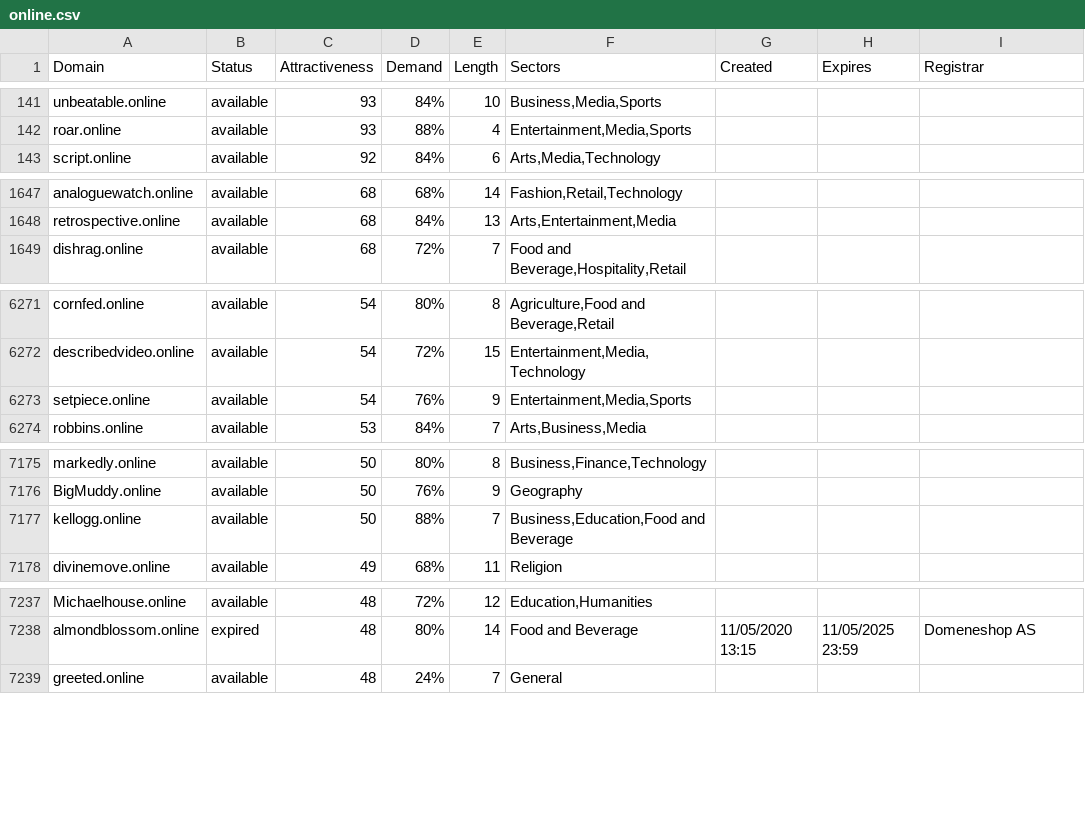
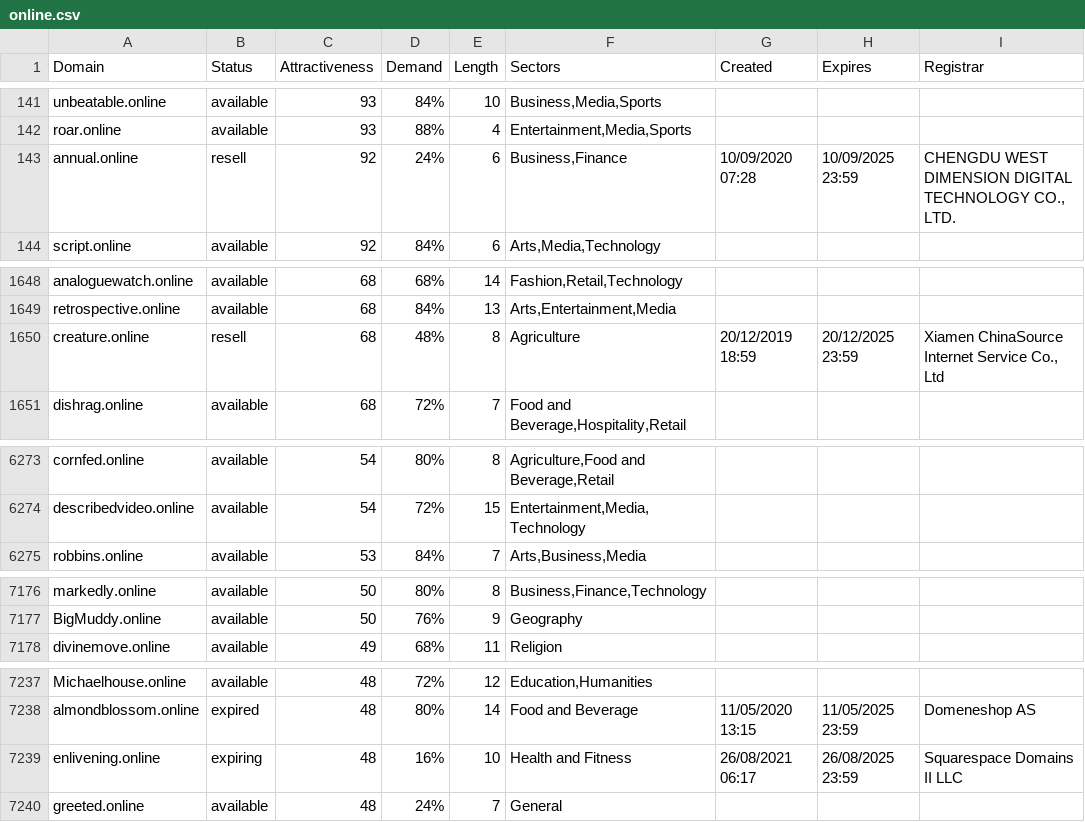
Before and after one commit to UniqueDomains/online-oneword-domains, a CSV file: online.csv, drawn as a sheet; only a part is shown, gaps mark what is left out; the diff covers the shown part only.

Commit message:
Domains update

```diff
--- a/online.csv
+++ b/online.csv
@@ -142,2 +142,3 @@ unbeatable.online,available,93,84%,10,"Business,Media,Sports",,,
 roar.online,available,93,88%,4,"Entertainment,Media,Sports",,,
+annual.online,resell,92,24%,6,"Business,Finance",10/09/2020 07:28,10/09/2025 23:59,"CHENGDU WEST DIMENSION DIGITAL TECHNOLOGY CO., LTD."
 script.online,available,92,84%,6,"Arts,Media,Technology",,,
@@ -1648,2 +1649,3 @@ analoguewatch.online,available,68,68%,14,"Fashion,Retail,Technology",,,
 retrospective.online,available,68,84%,13,"Arts,Entertainment,Media",,,
+creature.online,resell,68,48%,8,Agriculture,20/12/2019 18:59,20/12/2025 23:59,"Xiamen ChinaSource Internet Service Co., Ltd"
 dishrag.online,available,68,72%,7,"Food and Beverage,Hospitality,Retail",,,
@@ -6272,3 +6274,2 @@ cornfed.online,available,54,80%,8,"Agriculture,Food and Beverage,Retail",,,
 describedvideo.online,available,54,72%,15,"Entertainment,Media,Technology",,,
-setpiece.online,available,54,76%,9,"Entertainment,Media,Sports",,,
 robbins.online,available,53,84%,7,"Arts,Business,Media",,,
@@ -7176,3 +7177,2 @@ markedly.online,available,50,80%,8,"Business,Finance,Technology",,,
 BigMuddy.online,available,50,76%,9,Geography,,,
-kellogg.online,available,50,88%,7,"Business,Education,Food and Beverage",,,
 divinemove.online,available,49,68%,11,Religion,,,
@@ -7238,2 +7238,3 @@ Michaelhouse.online,available,48,72%,12,"Education,Humanities",,,
 almondblossom.online,expired,48,80%,14,Food and Beverage,11/05/2020 13:15,11/05/2025 23:59,Domeneshop AS
+enlivening.online,expiring,48,16%,10,Health and Fitness,26/08/2021 06:17,26/08/2025 23:59,Squarespace Domains II LLC
 greeted.online,available,48,24%,7,General,,,
```
Also changed, not shown: 1 removed row and 50 edited cells elsewhere in this file, 2 other files.
